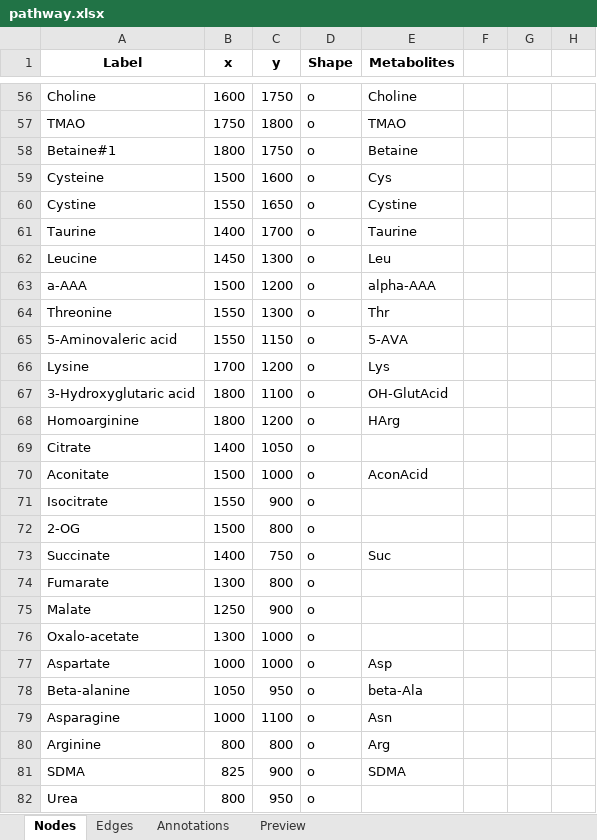
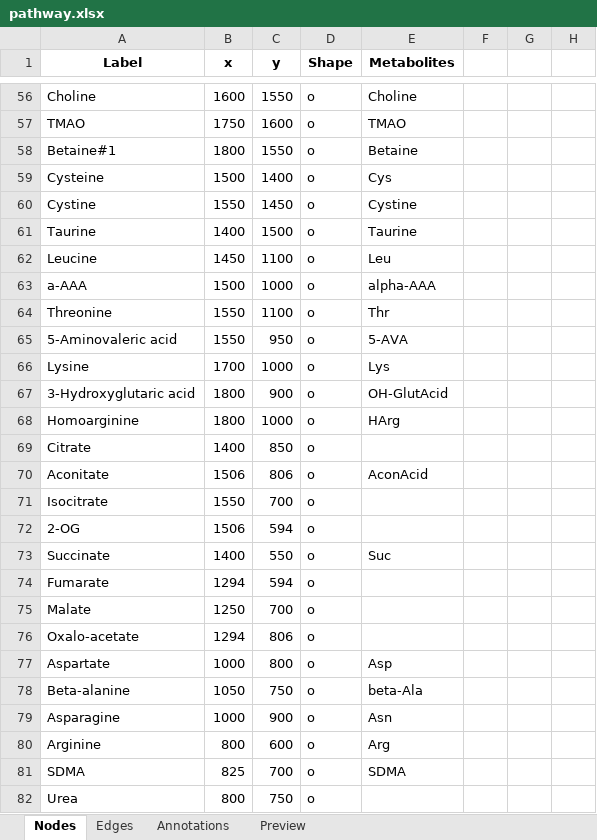
Before and after one commit to nilsmechtel/MetAlyzer, an Excel workbook: inst/extdata/pathway.xlsx, sheet Nodes, drawn as a sheet; only a part is shown, gaps mark what is left out; values as stored, in another font and other column widths than the file's, no borders; table styles not drawn; the diff covers the shown part only; the diff names each change by its address in the sheet, - before the commit and + after, or states it on an @@ line.

```diff
--- a/inst/extdata/pathway.xlsx (sheet Nodes)
+++ b/inst/extdata/pathway.xlsx (sheet Nodes)
-C56 (y): 1750
+C56 (y): 1550
-C57 (y): 1800
+C57 (y): 1600
-C58 (y): 1750
+C58 (y): 1550
-C59 (y): 1600
+C59 (y): 1400
-C60 (y): 1650
+C60 (y): 1450
-C61 (y): 1700
+C61 (y): 1500
-C62 (y): 1300
+C62 (y): 1100
-C63 (y): 1200
+C63 (y): 1000
-C64 (y): 1300
+C64 (y): 1100
-C65 (y): 1150
+C65 (y): 950
-C66 (y): 1200
+C66 (y): 1000
-C67 (y): 1100
+C67 (y): 900
-C68 (y): 1200
+C68 (y): 1000
-C69 (y): 1050
+C69 (y): 850
-B70 (x): 1500
+B70 (x): 1506
-C70 (y): 1000
+C70 (y): 806
-C71 (y): 900
+C71 (y): 700
-B72 (x): 1500
+B72 (x): 1506
-C72 (y): 800
+C72 (y): 594
-C73 (y): 750
+C73 (y): 550
-B74 (x): 1300
+B74 (x): 1294
-C74 (y): 800
+C74 (y): 594
-C75 (y): 900
+C75 (y): 700
-B76 (x): 1300
+B76 (x): 1294
-C76 (y): 1000
+C76 (y): 806
-C77 (y): 1000
+C77 (y): 800
-C78 (y): 950
+C78 (y): 750
-C79 (y): 1100
+C79 (y): 900
-C80 (y): 800
+C80 (y): 600
-C81 (y): 900
+C81 (y): 700
-C82 (y): 950
+C82 (y): 750
```
Also changed, not shown: 125 edited cells elsewhere in this sheet, sheet Annotations, sheet Edges, charts or pictures.
